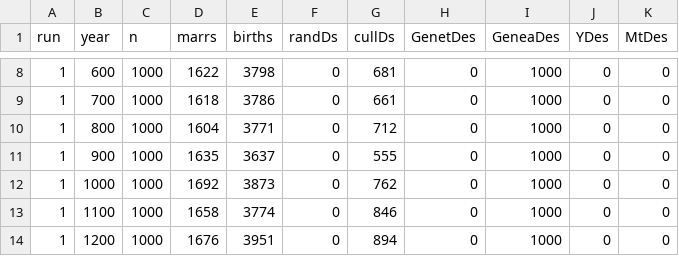
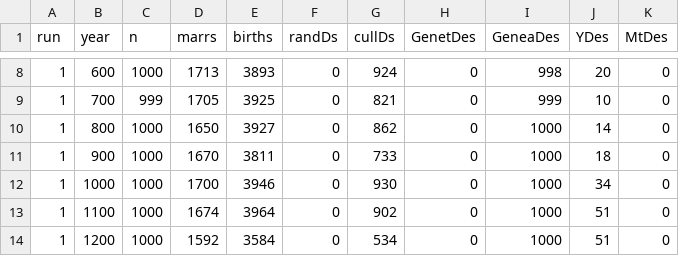
Before and after one commit to ZacharyRenshaw/DRIFT, a CSV file: Results/Default_results.csv, drawn as a sheet; only a part is shown, gaps mark what is left out; the diff covers the shown part only; the diff names each change by its address in the sheet, - before the commit and + after, or states it on an @@ line.

```diff
--- a/Results/Default_results.csv
+++ b/Results/Default_results.csv
-D8 (marrs): 1622
+D8 (marrs): 1713
-E8 (births): 3798
+E8 (births): 3893
-G8 (cullDs): 681
+G8 (cullDs): 924
-I8 (GeneaDes): 1000
+I8 (GeneaDes): 998
-J8 (YDes): 0
+J8 (YDes): 20
-C9 (n): 1000
+C9 (n): 999
-D9 (marrs): 1618
+D9 (marrs): 1705
-E9 (births): 3786
+E9 (births): 3925
-G9 (cullDs): 661
+G9 (cullDs): 821
-I9 (GeneaDes): 1000
+I9 (GeneaDes): 999
-J9 (YDes): 0
+J9 (YDes): 10
-D10 (marrs): 1604
+D10 (marrs): 1650
-E10 (births): 3771
+E10 (births): 3927
-G10 (cullDs): 712
+G10 (cullDs): 862
-J10 (YDes): 0
+J10 (YDes): 14
-D11 (marrs): 1635
+D11 (marrs): 1670
-E11 (births): 3637
+E11 (births): 3811
-G11 (cullDs): 555
+G11 (cullDs): 733
-J11 (YDes): 0
+J11 (YDes): 18
-D12 (marrs): 1692
+D12 (marrs): 1700
-E12 (births): 3873
+E12 (births): 3946
-G12 (cullDs): 762
+G12 (cullDs): 930
-J12 (YDes): 0
+J12 (YDes): 34
-D13 (marrs): 1658
+D13 (marrs): 1674
-E13 (births): 3774
+E13 (births): 3964
-G13 (cullDs): 846
+G13 (cullDs): 902
-J13:J14 (YDes): 0
+J13:J14 (YDes): 51
-D14 (marrs): 1676
+D14 (marrs): 1592
-E14 (births): 3951
+E14 (births): 3584
-G14 (cullDs): 894
+G14 (cullDs): 534
```
Also changed, not shown: 1 removed row and 60 edited cells elsewhere in this file, 4 other files.
